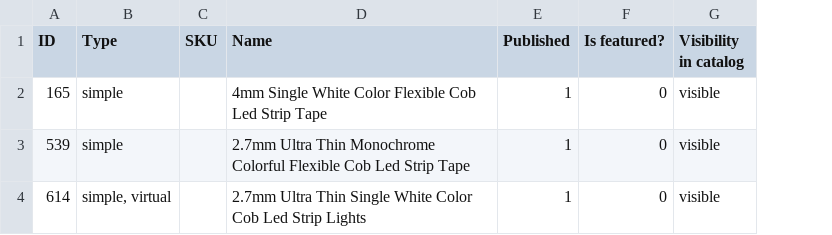
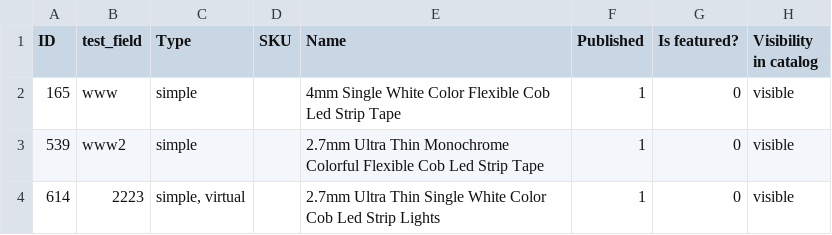
Before and after one commit to matrixfire/my_new_ecommerce2, a CSV file: products_test.csv, drawn as a sheet; only a part is shown; the diff names each change by its address in the sheet, - before the commit and + after, or states it on an @@ line.

```diff
--- a/products_test.csv
+++ b/products_test.csv
+column B (test_field), rows 2-4: www | www2 | 2223
```
Also changed, not shown: 2 other files.
